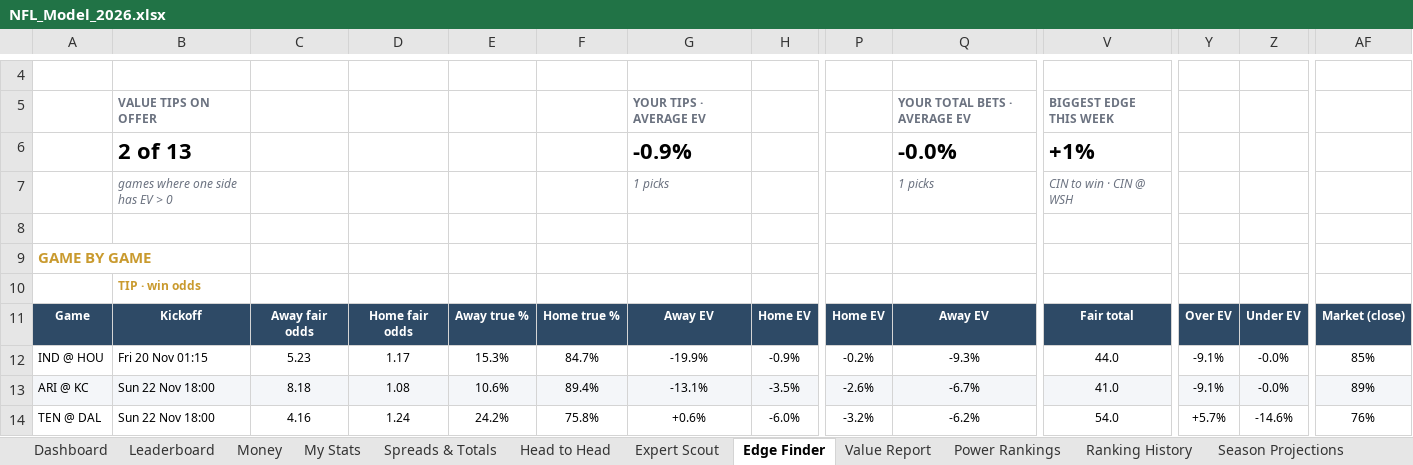
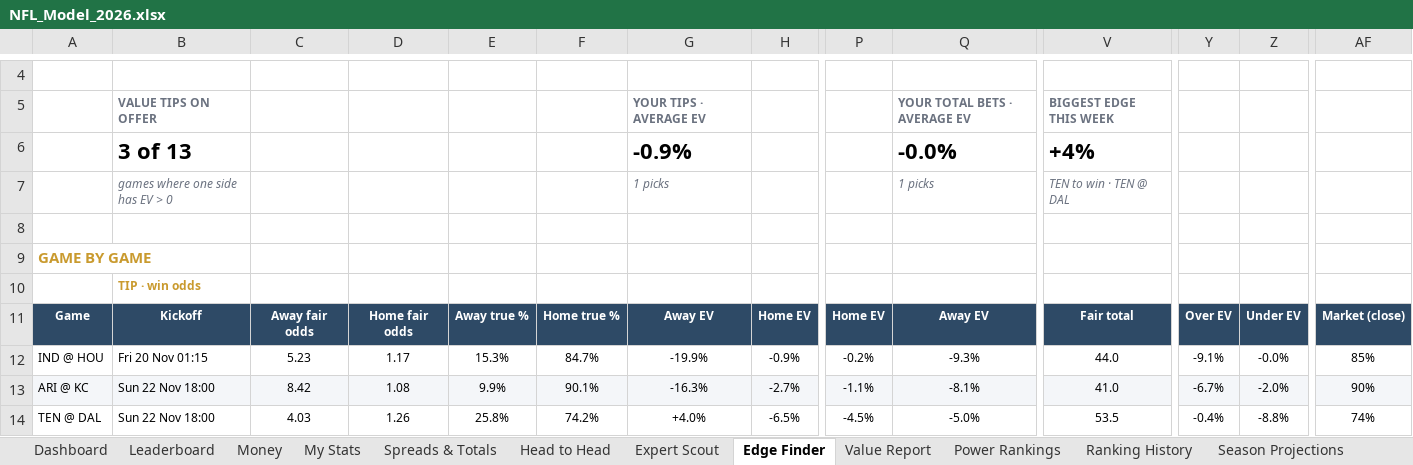
Before and after one commit to THOMASNOONAN155/tios-data, an Excel workbook: nfl-model/output/NFL_Model_2026.xlsx, sheet Edge Finder, drawn as a sheet; only a part is shown, gaps mark what is left out; values as stored, in another font and other column widths than the file's, no borders; conditional formats not drawn; the diff covers the shown part only; the diff names each change by its address in the sheet, - before the commit and + after, or states it on an @@ line.

```diff
--- a/nfl-model/output/NFL_Model_2026.xlsx (sheet Edge Finder)
+++ b/nfl-model/output/NFL_Model_2026.xlsx (sheet Edge Finder)
-B6: 2 of 13
+B6: 3 of 13
-V6: +1%
+V6: +4%
-V7: CIN to win · CIN @ WSH
+V7: TEN to win · TEN @ DAL
-C13: 8.18
+C13: 8.42
-E13: 10.6%
+E13: 9.9%
-F13: 89.4%
+F13: 90.1%
-G13: -13.1%
+G13: -16.3%
-H13: -3.5%
+H13: -2.7%
-P13: -2.6%
+P13: -1.1%
-Q13: -6.7%
+Q13: -8.1%
-Y13: -9.1%
+Y13: -6.7%
-Z13: -0.0%
+Z13: -2.0%
-AF13: 89%
+AF13: 90%
-C14: 4.16
+C14: 4.03
-D14: 1.24
+D14: 1.26
-E14: 24.2%
+E14: 25.8%
-F14: 75.8%
+F14: 74.2%
-G14: +0.6%
+G14: +4.0%
-H14: -6.0%
+H14: -6.5%
-P14: -3.2%
+P14: -4.5%
-Q14: -6.2%
+Q14: -5.0%
-V14: 54.0
+V14: 53.5
-Y14: +5.7%
+Y14: -0.4%
-Z14: -14.6%
+Z14: -8.8%
-AF14: 76%
+AF14: 74%
```
Also changed, not shown: 3 added rows, 3 removed rows and 177 edited cells elsewhere in this sheet, sheet Injuries, sheet Team Efficiency, sheet Power Rankings, sheet Wk 11, sheet Ranking History, sheet Strength of Schedule, 4 more sheets, hidden cells, charts or pictures, nfl-model/inputs/tipping_inputs.xlsx, 5 other files.
